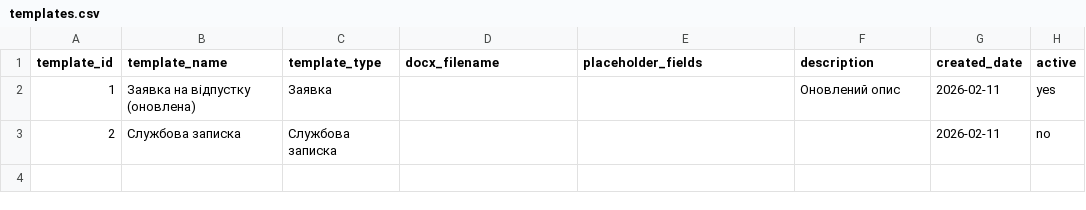
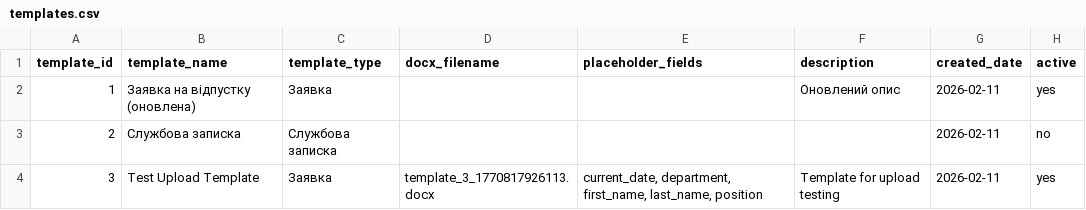
Before and after one commit to ur5fot/crm_manufactur, a CSV file: data/templates.csv, drawn as a sheet; the diff names each change by its address in the sheet, - before the commit and + after, or states it on an @@ line.

```diff
--- a/data/templates.csv
+++ b/data/templates.csv
+row 4: 3 | Test Upload Template | Заявка | template_3_1770817926113.docx | current_date, department, first_name, last_name, position | Template for upload testing | 2026-02-11 | yes
```
Also changed, not shown: 2 other files.
